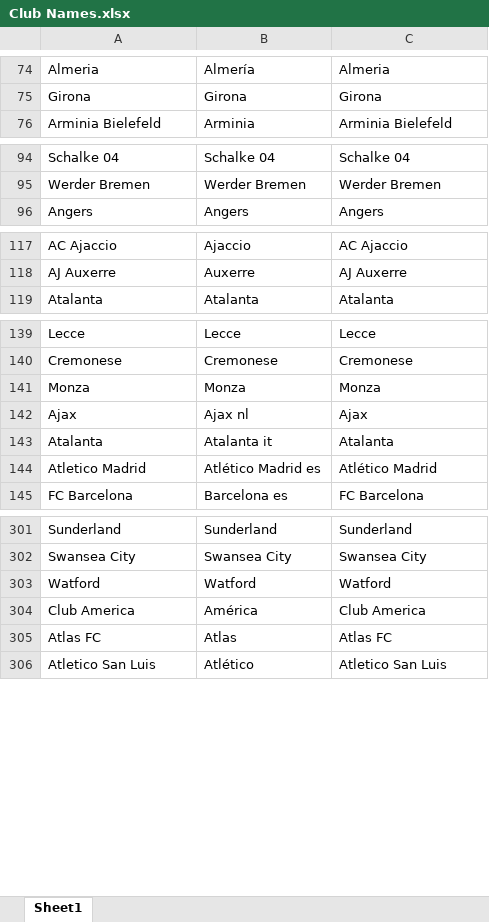
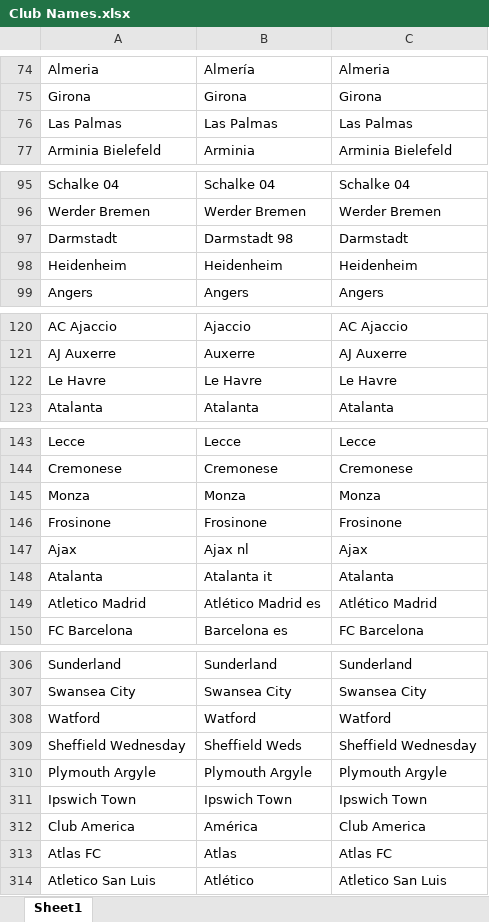
Before and after one commit to danolen/the-machine, an Excel workbook: Soccer Machine/Club Names.xlsx, sheet Sheet1, drawn as a sheet; only a part is shown, gaps mark what is left out; values as stored, in another font and other column widths than the file's, no borders; the diff names each change by its address in the sheet, - before the commit and + after, or states it on an @@ line.

Commit message:
Update club names file

```diff
--- a/Soccer Machine/Club Names.xlsx (sheet Sheet1)
+++ b/Soccer Machine/Club Names.xlsx (sheet Sheet1)
+row 76: Las Palmas | Las Palmas | Las Palmas
+row 97: Darmstadt | Darmstadt 98 | Darmstadt
+row 98: Heidenheim | Heidenheim | Heidenheim
+row 122: Le Havre | Le Havre | Le Havre
+row 146: Frosinone | Frosinone | Frosinone
+row 309: Sheffield Wednesday | Sheffield Weds | Sheffield Wednesday
+row 310: Plymouth Argyle | Plymouth Argyle | Plymouth Argyle
+row 311: Ipswich Town | Ipswich Town | Ipswich Town
```
Also changed, not shown: 1 other file.
